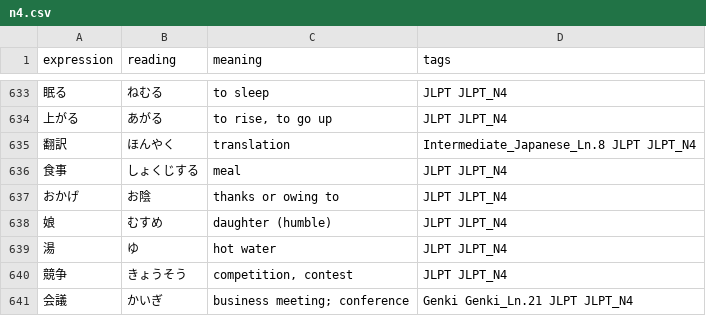
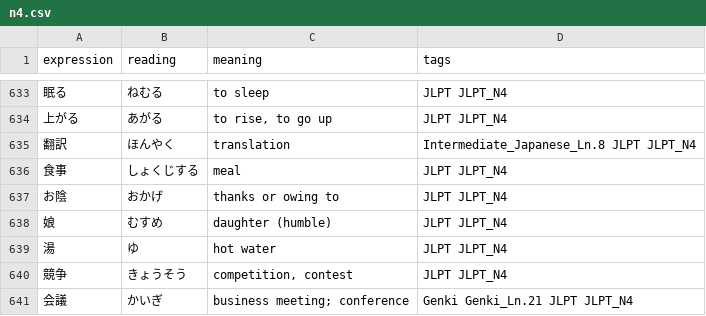
Before and after one commit to jamsinclair/open-anki-jlpt-decks, a CSV file: src/n4.csv, drawn as a sheet; only a part is shown, gaps mark what is left out.

Commit message:
switch column for お陰

```diff
--- a/src/n4.csv
+++ b/src/n4.csv
@@ -636,3 +636,3 @@ expression,reading,meaning,tags
 食事,しょくじする,meal,JLPT JLPT_N4
-おかげ,お陰,thanks or owing to,JLPT JLPT_N4
+お陰,おかげ,thanks or owing to,JLPT JLPT_N4
 娘,むすめ,daughter (humble),JLPT JLPT_N4
```
